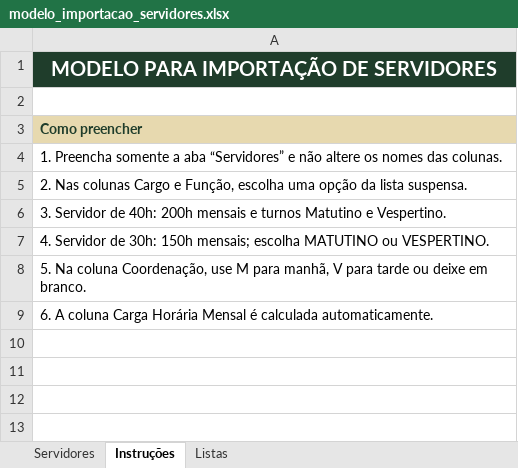
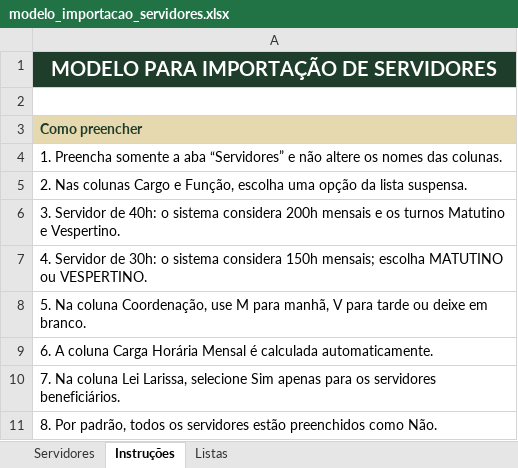
Before and after one commit to Lok3ra/carteirinhaf, an Excel workbook: modelos/modelo_importacao_servidores.xlsx, sheet Instruções, drawn as a sheet; values as stored, in another font and other column widths than the file's, no borders; the diff names each change by its address in the sheet, - before the commit and + after, or states it on an @@ line.

```diff
--- a/modelos/modelo_importacao_servidores.xlsx (sheet Instruções)
+++ b/modelos/modelo_importacao_servidores.xlsx (sheet Instruções)
-A6: …de 40h: 200h mensais e turnos Matutino…
+A6: …de 40h: o sistema considera 200h mensais e os turnos Matutino…
-A7: …de 30h: 150h mensais;…
+A7: …de 30h: o sistema considera 150h mensais;…
+row 10: 7. Na coluna Lei Larissa, selecione Sim apenas para os servidores beneficiários.
+row 11: 8. Por padrão, todos os servidores estão preenchidos como Não.
```
Also changed, not shown: sheet Servidores, sheet Listas.
